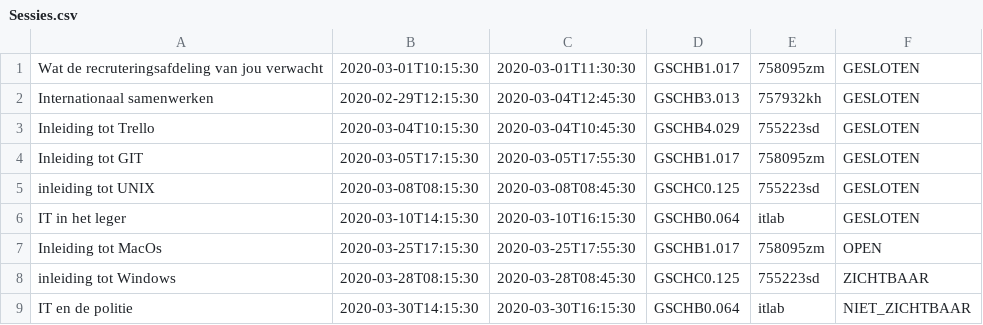
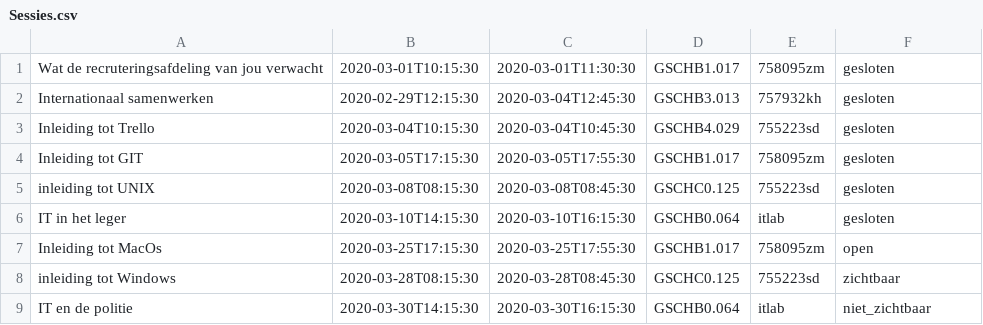
Before and after one commit to ziggymoens/P2-ITLab-Java, a CSV file: src/csv/Sessies.csv, drawn as a sheet.

```diff
--- a/src/csv/Sessies.csv
+++ b/src/csv/Sessies.csv
@@ -1,9 +1,9 @@
-Wat de recruteringsafdeling van jou verwacht;2020-03-01T10:15:30;2020-03-01T11:30:30;GSCHB1.017;758095zm;GESLOTEN
-Internationaal samenwerken;2020-02-29T12:15:30;2020-03-04T12:45:30;GSCHB3.013;757932kh;GESLOTEN
-Inleiding tot Trello;2020-03-04T10:15:30;2020-03-04T10:45:30;GSCHB4.029;755223sd;GESLOTEN
-Inleiding tot GIT;2020-03-05T17:15:30;2020-03-05T17:55:30;GSCHB1.017;758095zm;GESLOTEN
-inleiding tot UNIX;2020-03-08T08:15:30;2020-03-08T08:45:30;GSCHC0.125;755223sd;GESLOTEN
-IT in het leger;2020-03-10T14:15:30;2020-03-10T16:15:30;GSCHB0.064;itlab;GESLOTEN
-Inleiding tot MacOs;2020-03-25T17:15:30;2020-03-25T17:55:30;GSCHB1.017;758095zm;OPEN
-inleiding tot Windows;2020-03-28T08:15:30;2020-03-28T08:45:30;GSCHC0.125;755223sd;ZICHTBAAR
-IT en de politie;2020-03-30T14:15:30;2020-03-30T16:15:30;GSCHB0.064;itlab;NIET_ZICHTBAAR
+Wat de recruteringsafdeling van jou verwacht;2020-03-01T10:15:30;2020-03-01T11:30:30;GSCHB1.017;758095zm;gesloten
+Internationaal samenwerken;2020-02-29T12:15:30;2020-03-04T12:45:30;GSCHB3.013;757932kh;gesloten
+Inleiding tot Trello;2020-03-04T10:15:30;2020-03-04T10:45:30;GSCHB4.029;755223sd;gesloten
+Inleiding tot GIT;2020-03-05T17:15:30;2020-03-05T17:55:30;GSCHB1.017;758095zm;gesloten
+inleiding tot UNIX;2020-03-08T08:15:30;2020-03-08T08:45:30;GSCHC0.125;755223sd;gesloten
+IT in het leger;2020-03-10T14:15:30;2020-03-10T16:15:30;GSCHB0.064;itlab;gesloten
+Inleiding tot MacOs;2020-03-25T17:15:30;2020-03-25T17:55:30;GSCHB1.017;758095zm;open
+inleiding tot Windows;2020-03-28T08:15:30;2020-03-28T08:45:30;GSCHC0.125;755223sd;zichtbaar
+IT en de politie;2020-03-30T14:15:30;2020-03-30T16:15:30;GSCHB0.064;itlab;niet_zichtbaar
```
Also changed, not shown: src/csv/Gebruikers.csv, 21 other files.
